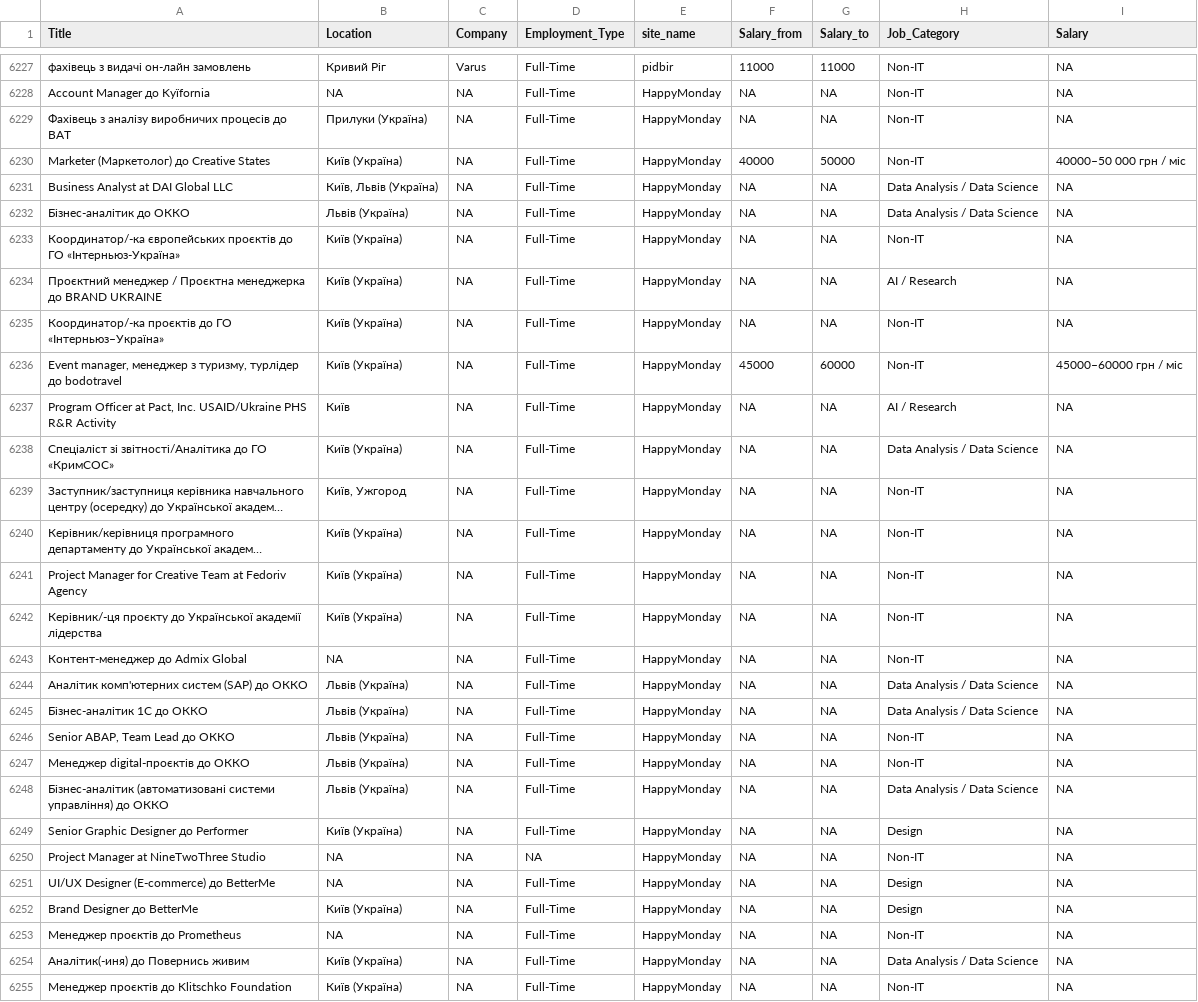
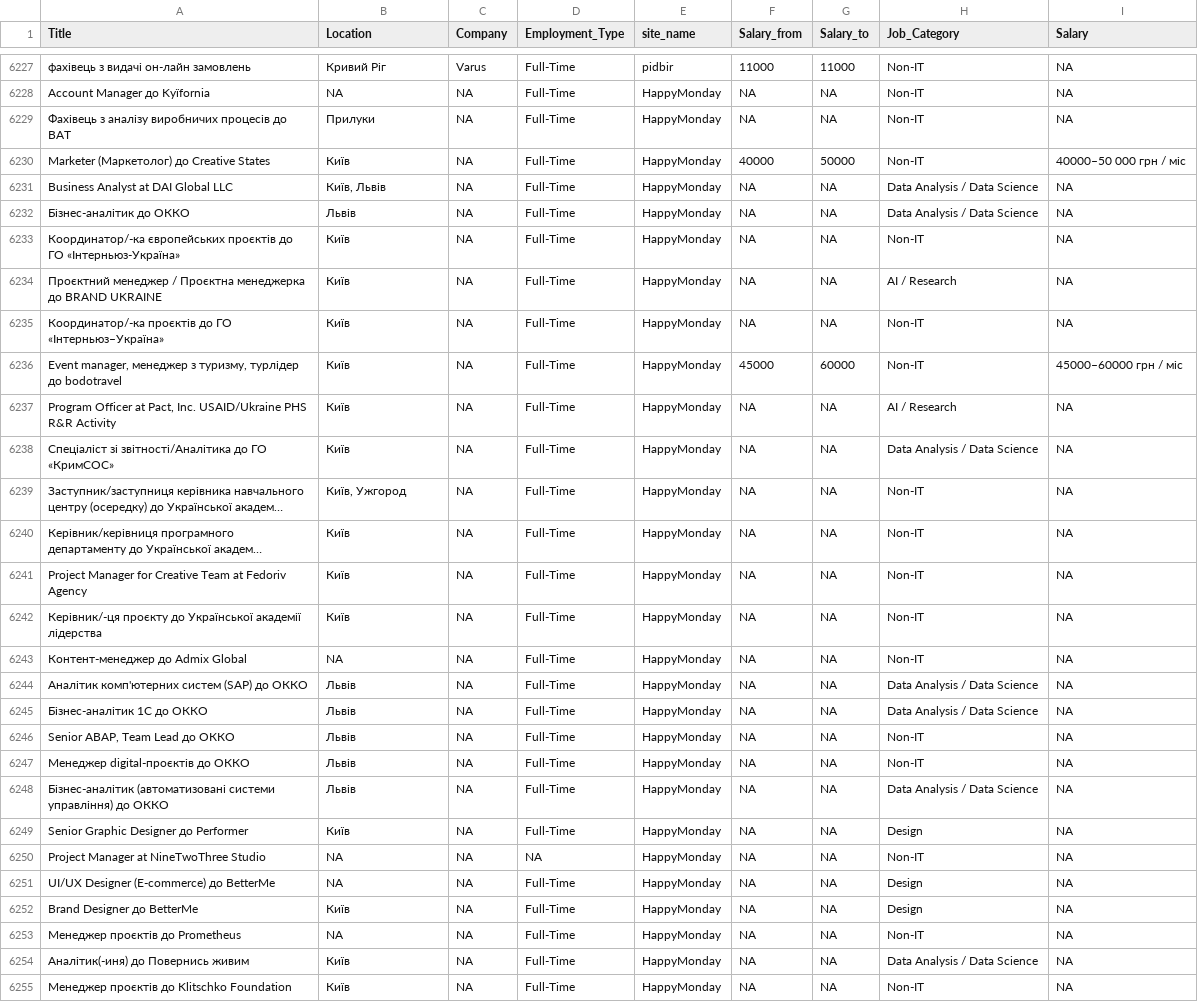
Before and after one commit to slash4r/scam-project, a CSV file: data/all_jobs.csv, drawn as a sheet; only a part is shown, gaps mark what is left out; long unchanged cells end in …; the diff covers the shown part only; the diff names each change by its address in the sheet, - before the commit and + after, or states it on an @@ line.

Commit message:
fixed location cleaning

```diff
--- a/data/all_jobs.csv
+++ b/data/all_jobs.csv
-B6229 (Location): Прилуки (Україна)
+B6229 (Location): Прилуки
-B6230 (Location): Київ (Україна)
+B6230 (Location): Київ
-B6231 (Location): Київ, Львів (Україна)
+B6231 (Location): Київ, Львів
-B6232 (Location): Львів (Україна)
+B6232 (Location): Львів
-B6233:B6236 (Location): Київ (Україна)
+B6233:B6236 (Location): Київ
-B6238 (Location): Київ (Україна)
+B6238 (Location): Київ
-B6240:B6242 (Location): Київ (Україна)
+B6240:B6242 (Location): Київ
-B6244:B6248 (Location): Львів (Україна)
+B6244:B6248 (Location): Львів
-B6249 (Location): Київ (Україна)
+B6249 (Location): Київ
-B6252 (Location): Київ (Україна)
+B6252 (Location): Київ
-B6254:B6255 (Location): Київ (Україна)
+B6254:B6255 (Location): Київ
```
Also changed, not shown: 95 edited cells elsewhere in this file, 1 other file.
